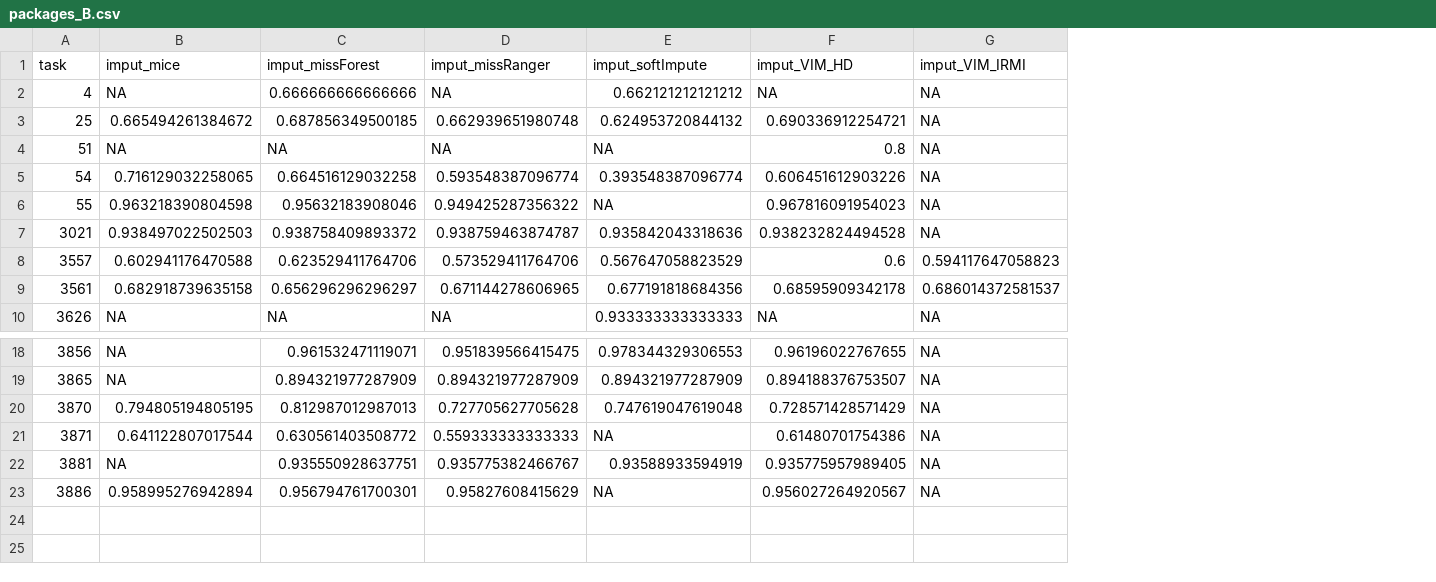
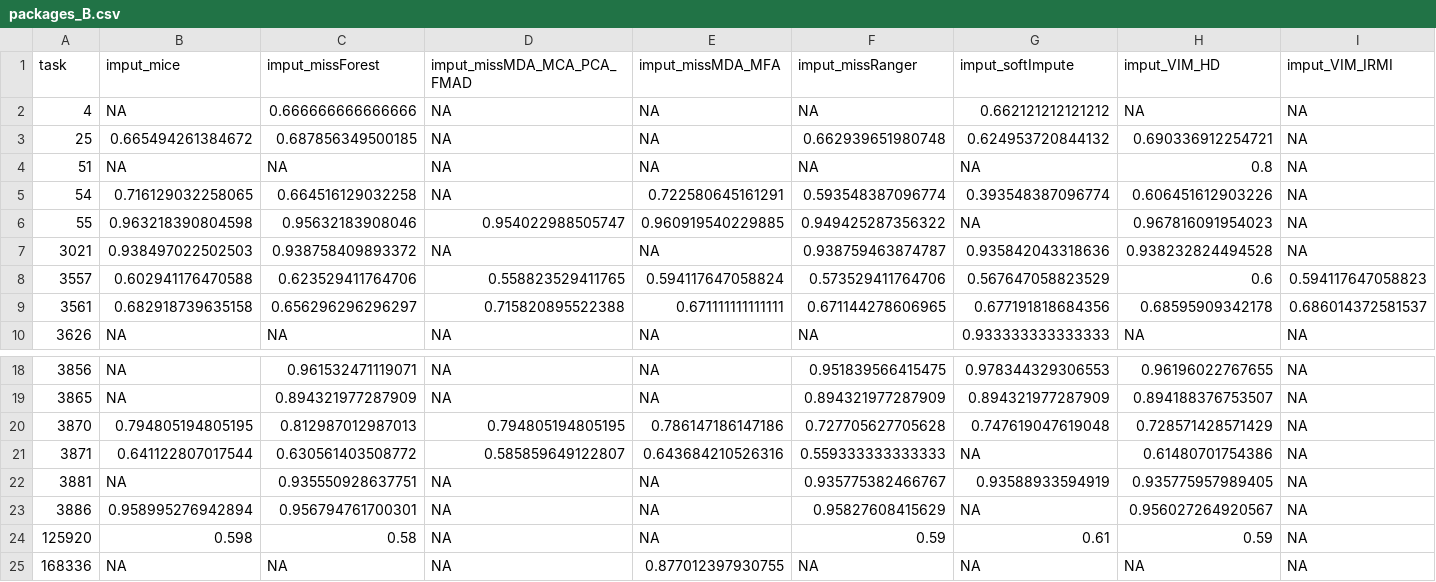
Before and after one commit to ModelOriented/EMMA, a CSV file: benchmarks/results_agregated/packages_B.csv, drawn as a sheet; only a part is shown, gaps mark what is left out; rows hold the shown columns only; the diff names each change by its address in the sheet, - before the commit and + after, or states it on an @@ line.

```diff
--- a/benchmarks/results_agregated/packages_B.csv
+++ b/benchmarks/results_agregated/packages_B.csv
+column D (imput_missMDA_MCA_PCA_FMAD), rows 2-10: NA | NA | NA | NA | 0.954022988505747 | NA | 0.558823529411765 | 0.715820895522388 | NA; rows 18-23: NA | NA | 0.794805194805195 | 0.585859649122807 | NA | NA
+column E (imput_missMDA_MFA), rows 2-10: NA | NA | NA | 0.722580645161291 | 0.960919540229885 | NA | 0.594117647058824 | 0.671111111111111 | NA; rows 18-23: NA | NA | 0.786147186147186 | 0.643684210526316 | NA | NA
+row 24: 125920 | 0.598 | 0.58 | NA | NA | 0.59 | 0.61 | 0.59 | NA
+row 25: 168336 | NA | NA | NA | 0.877012397930755 | NA | NA | NA | NA
```
Also changed, not shown: benchmarks/results/packages_B.csv, benchmarks/results_agregated/all_together.csv.
